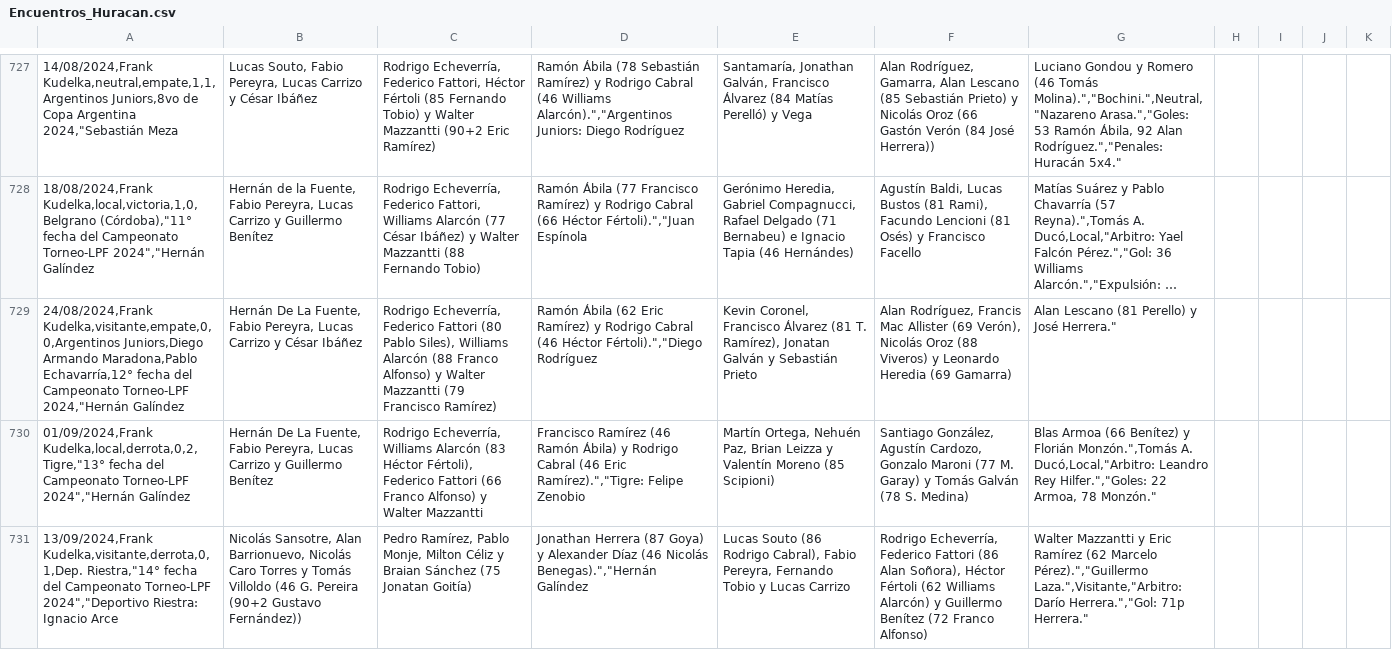
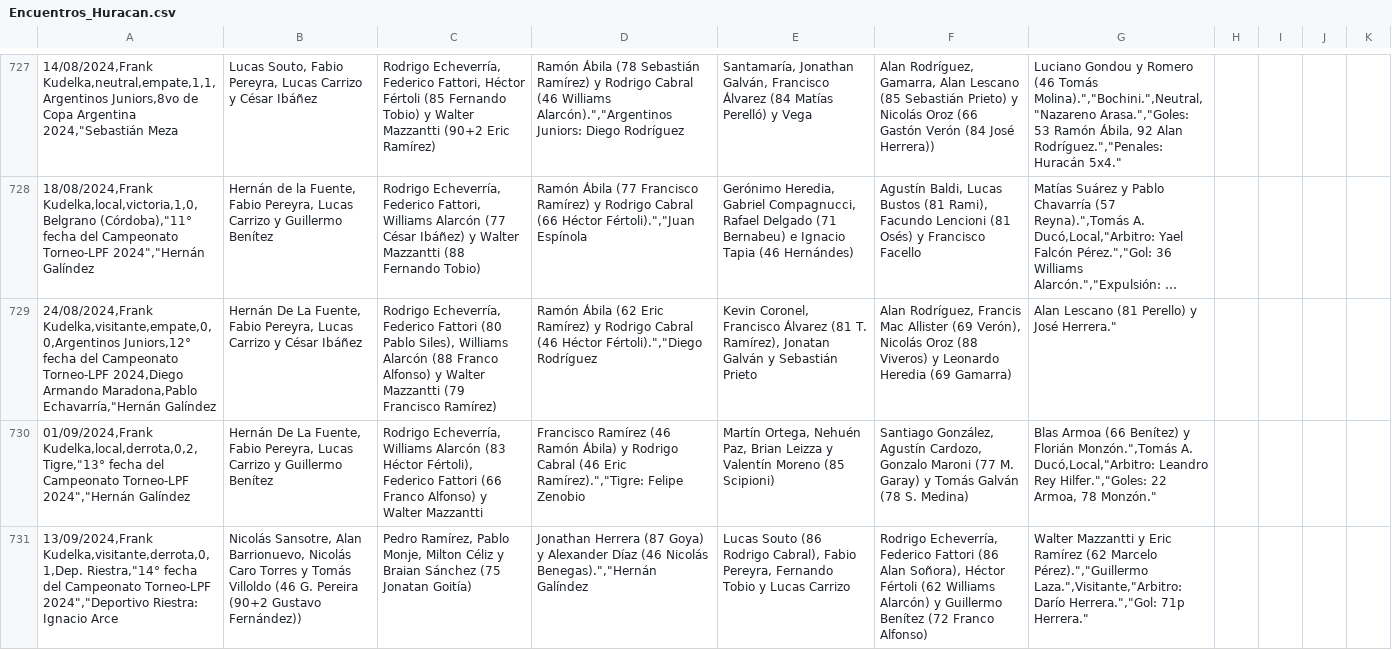
Before and after one commit to globopedia/Artids, a CSV file: Encuentros_Huracan.csv, drawn as a sheet; only a part is shown, gaps mark what is left out; long unchanged cells end in …; the diff names each change by its address in the sheet, - before the commit and + after, or states it on an @@ line.

Commit message:
Update Encuentros_Huracan.csv

```diff
--- a/Encuentros_Huracan.csv
+++ b/Encuentros_Huracan.csv
-A729: 24/08/2024,Frank Kudelka,visitante,empate,0,0,Argentinos Juniors,Diego Armando Maradona,Pablo Echavarría,12° fecha del Campeonato Torneo-LPF 2024,"Hernán Galíndez
+A729: 24/08/2024,Frank Kudelka,visitante,empate,0,0,Argentinos Juniors,12° fecha del Campeonato Torneo-LPF 2024,Diego Armando Maradona,Pablo Echavarría,"Hernán Galíndez
```
